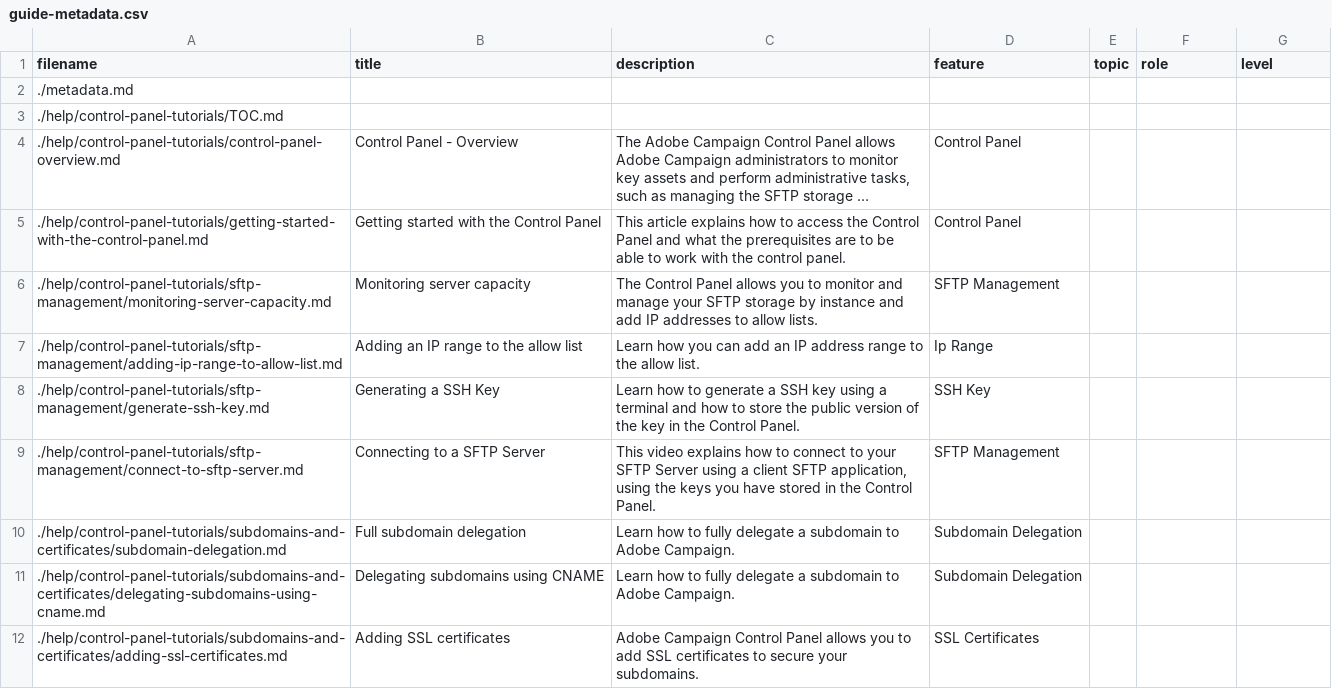
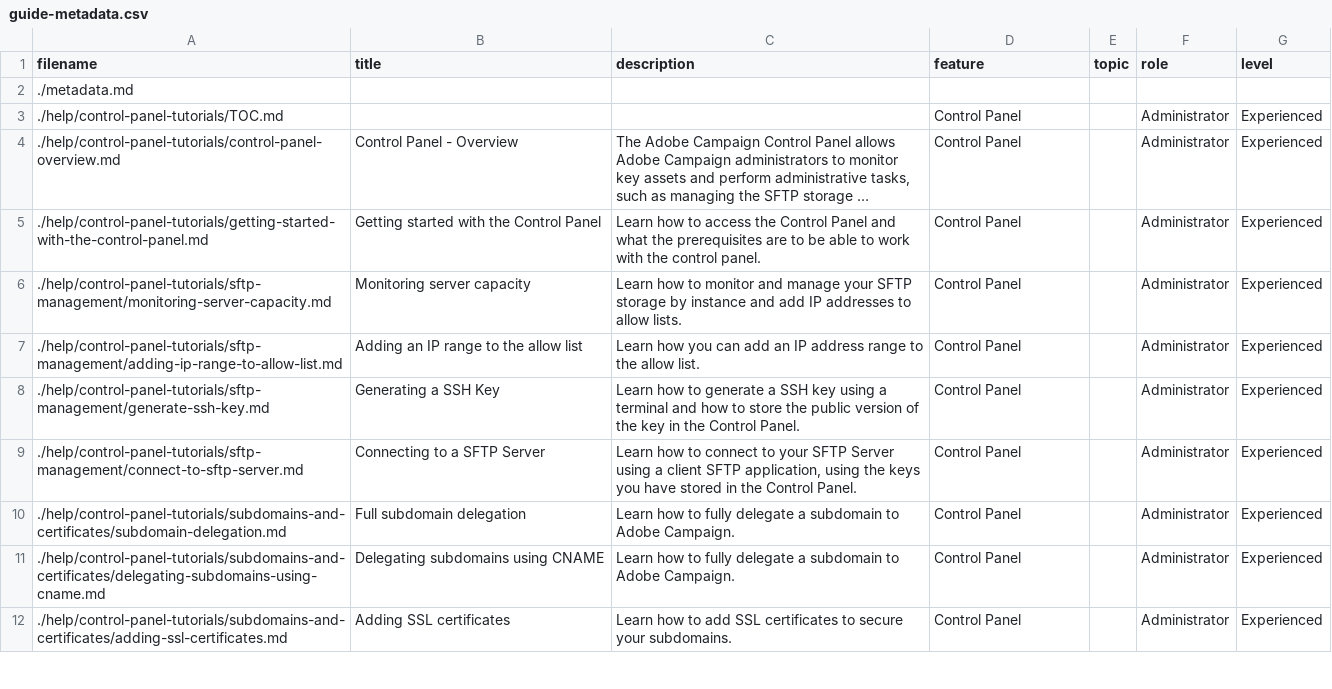
Before and after one commit to AdobeDocs/campaign-classic-learn.en, a CSV file: help/control-panel-tutorials/guide-metadata.csv, drawn as a sheet; only a part is shown; long unchanged cells end in …; the diff covers the shown part only; the diff names each change by its address in the sheet, - before the commit and + after, or states it on an @@ line.

```diff
--- a/help/control-panel-tutorials/guide-metadata.csv
+++ b/help/control-panel-tutorials/guide-metadata.csv
-D3 (feature): (empty)
+D3 (feature): Control Panel
-F3:F12 (role): (empty)
+F3:F12 (role): Administrator
-G3:G12 (level): (empty)
+G3:G12 (level): Experienced
-C5 (description): This article explains how to…
+C5 (description): Learn how to…
-C6 (description): The Control Panel allows you to monitor…
+C6 (description): Learn how to monitor…
-D6 (feature): SFTP Management
+D6 (feature): Control Panel
-D7 (feature): Ip Range
+D7 (feature): Control Panel
-D8 (feature): SSH Key
+D8 (feature): Control Panel
-C9 (description): This video explains how to…
+C9 (description): Learn how to…
-D9 (feature): SFTP Management
+D9 (feature): Control Panel
-D10:D11 (feature): Subdomain Delegation
+D10:D11 (feature): Control Panel
-C12 (description): Adobe Campaign Control Panel allows you to add…
+C12 (description): Learn how to add…
-D12 (feature): SSL Certificates
+D12 (feature): Control Panel
```
Also changed, not shown: 21 edited cells elsewhere in this file, help/acc-main/guide-metadata.csv, help/tutorial-getting-started-with-push-notifications-for-android/guide-metadata.csv, 1 other file.
